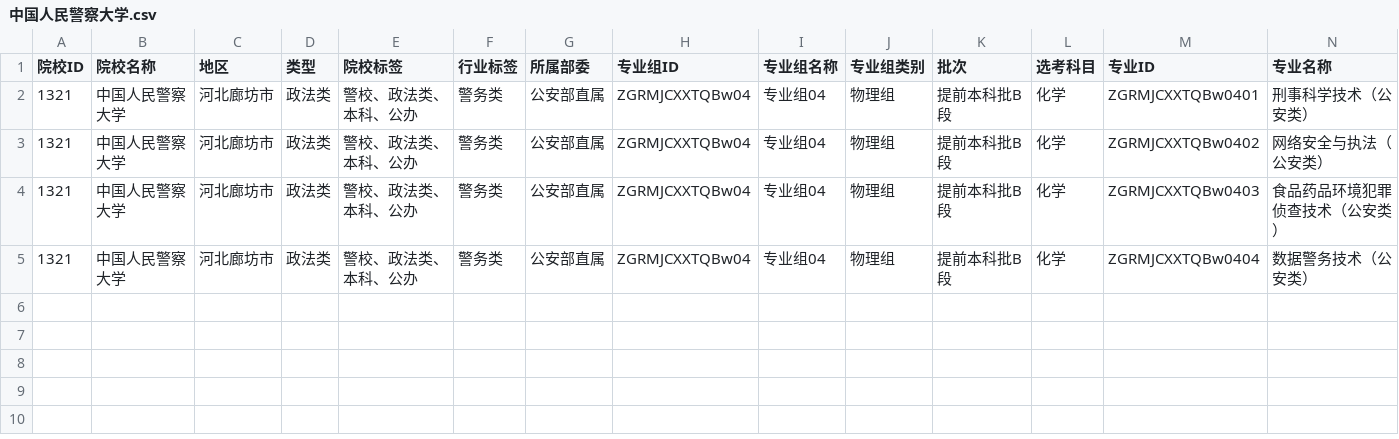
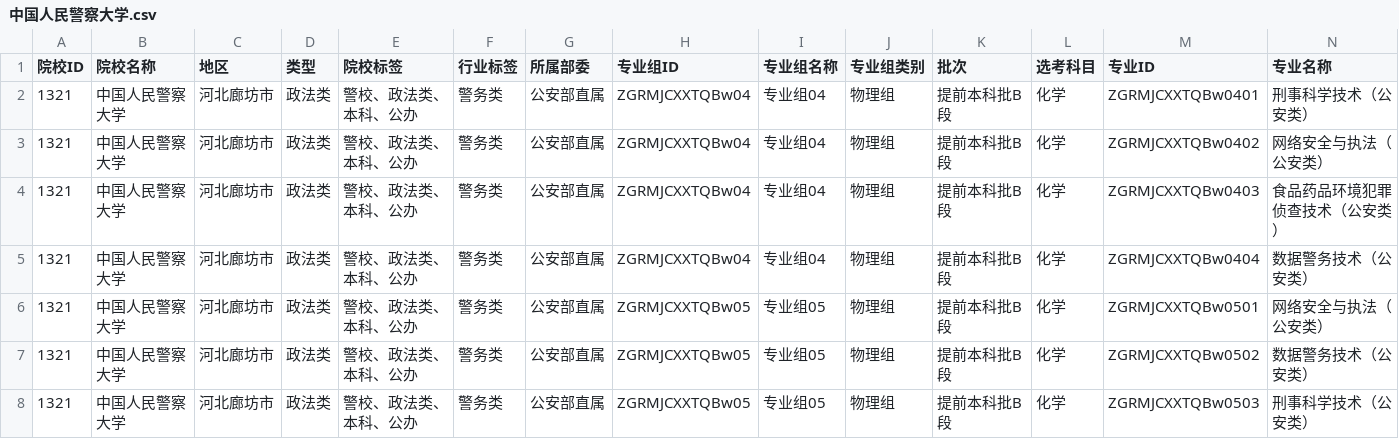
Before and after one commit to ADD574929477/2026, a CSV file: 中国人民警察大学.csv, drawn as a sheet; only a part is shown; rows hold the shown columns only; the diff names each change by its address in the sheet, - before the commit and + after, or states it on an @@ line.

Commit message:
feat: 录入CSV文件数据
Co-authored-by: traeagent <traeagent@users.noreply.github.com>

```diff
--- a/中国人民警察大学.csv
+++ b/中国人民警察大学.csv
+row 6: 1321 | 中国人民警察大学 | 河北廊坊市 | 政法类 | 警校、政法类、本科、公办 | 警务类 | 公安部直属 | ZGRMJCXXTQBw05 | 专业组05 | 物理组 | 提前本科批B段 | 化学 | ZGRMJCXXTQBw0501 | 网络安全与执法（公安类）
+row 7: 1321 | 中国人民警察大学 | 河北廊坊市 | 政法类 | 警校、政法类、本科、公办 | 警务类 | 公安部直属 | ZGRMJCXXTQBw05 | 专业组05 | 物理组 | 提前本科批B段 | 化学 | ZGRMJCXXTQBw0502 | 数据警务技术（公安类）
+row 8: 1321 | 中国人民警察大学 | 河北廊坊市 | 政法类 | 警校、政法类、本科、公办 | 警务类 | 公安部直属 | ZGRMJCXXTQBw05 | 专业组05 | 物理组 | 提前本科批B段 | 化学 | ZGRMJCXXTQBw0503 | 刑事科学技术（公安类）
```
